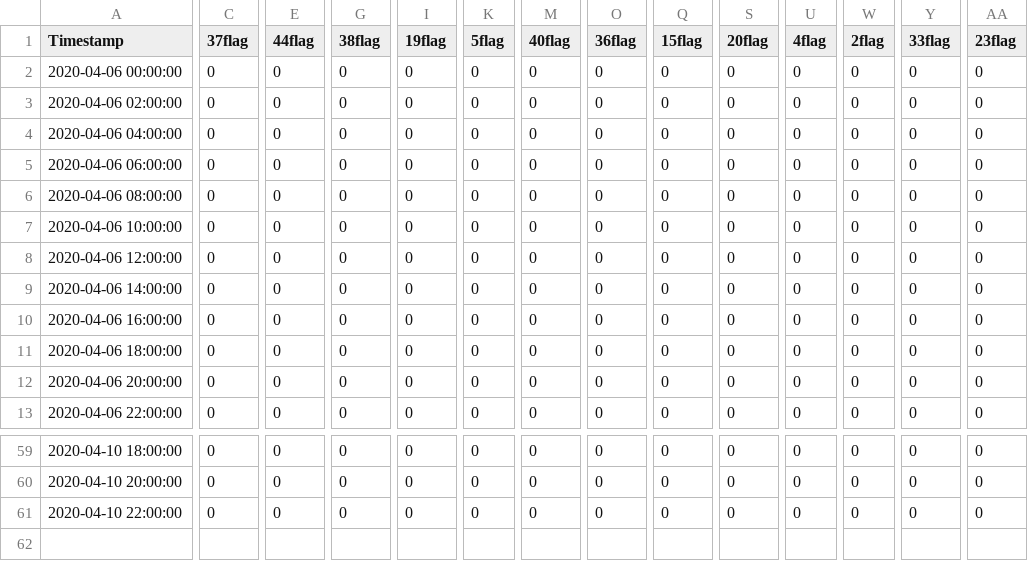
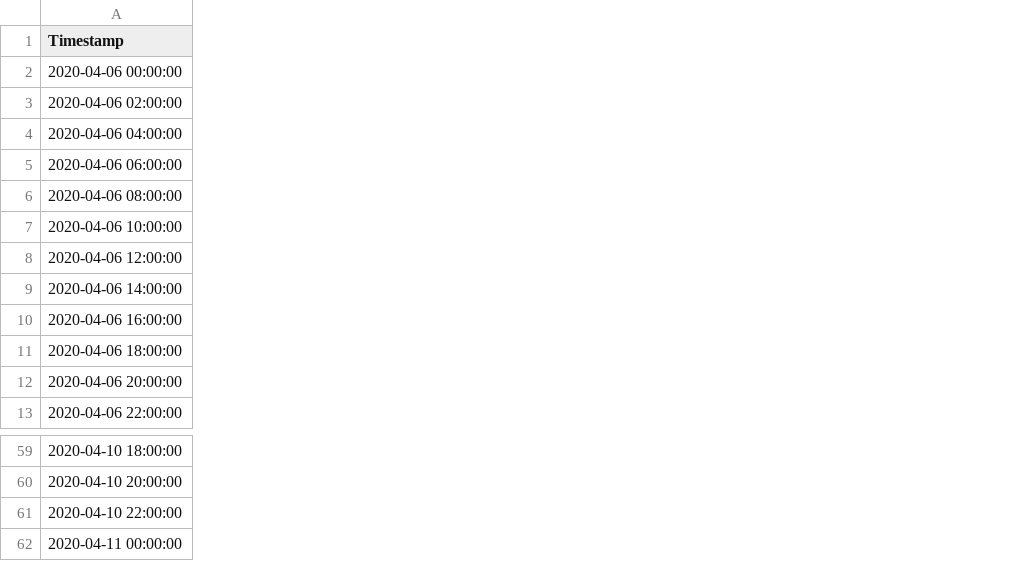
Before and after one commit to JsyTim/VAST_Mini_Challenge_Three, a CSV file: data/HeatmapData/Region15.csv, drawn as a sheet; only a part is shown, gaps mark what is left out; removed rows and columns are numbered as before the commit, all else as after; rows hold the shown columns only; the diff covers the shown part only; the diff names each change by its address in the sheet, - before the commit and + after, or states it on an @@ line.

```diff
--- a/data/HeatmapData/Region15.csv
+++ b/data/HeatmapData/Region15.csv
-column C (37flag), rows 2-13: all 0; rows 59-61: all 0
-column E (44flag), rows 2-13: all 0; rows 59-61: all 0
-column G (38flag), rows 2-13: all 0; rows 59-61: all 0
-column I (19flag), rows 2-13: all 0; rows 59-61: all 0
-column K (5flag), rows 2-13: all 0; rows 59-61: all 0
-column M (40flag), rows 2-13: all 0; rows 59-61: all 0
-column O (36flag), rows 2-13: all 0; rows 59-61: all 0
-column Q (15flag), rows 2-13: all 0; rows 59-61: all 0
-column S (20flag), rows 2-13: all 0; rows 59-61: all 0
-column U (4flag), rows 2-13: all 0; rows 59-61: all 0
-column W (2flag), rows 2-13: all 0; rows 59-61: all 0
-column Y (33flag), rows 2-13: all 0; rows 59-61: all 0
-column AA (23flag), rows 2-13: all 0; rows 59-61: all 0
+row 62: 2020-04-11 00:00:00
```
Also changed, not shown: 18 removed columns and 31 edited cells elsewhere in this file, data/HeatmapData/Region14.csv, data/HeatmapData/Region16.csv, 27 other files.
